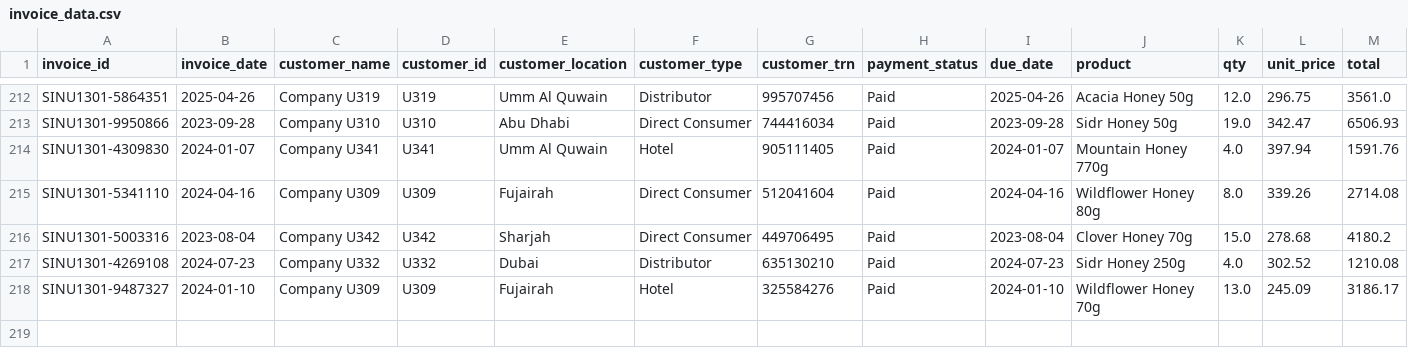
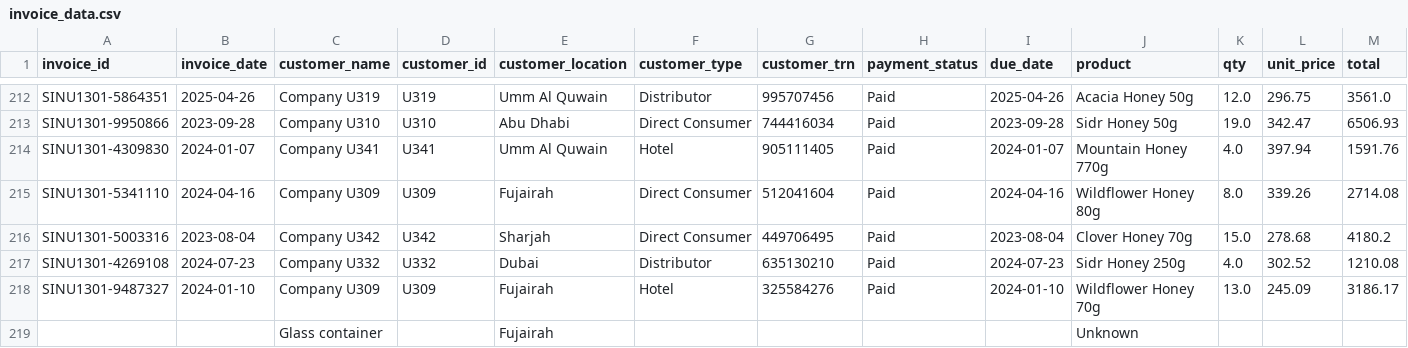
Before and after one commit to IbtissamEchchaibi19/invoicestorage, a CSV file: invoice_data.csv, drawn as a sheet; only a part is shown, gaps mark what is left out; rows hold the shown columns only; the diff names each change by its address in the sheet, - before the commit and + after, or states it on an @@ line.

Commit message:
Add 1 new invoice records

```diff
--- a/invoice_data.csv
+++ b/invoice_data.csv
+row 219:  |  | Glass container |  | Fujairah |  |  |  |  | Unknown
```
